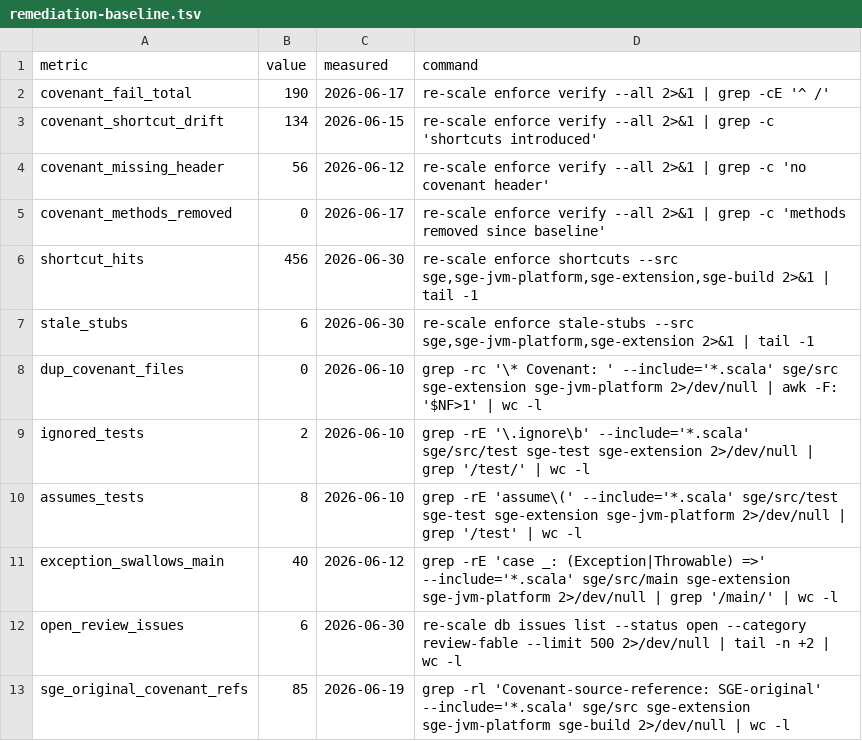
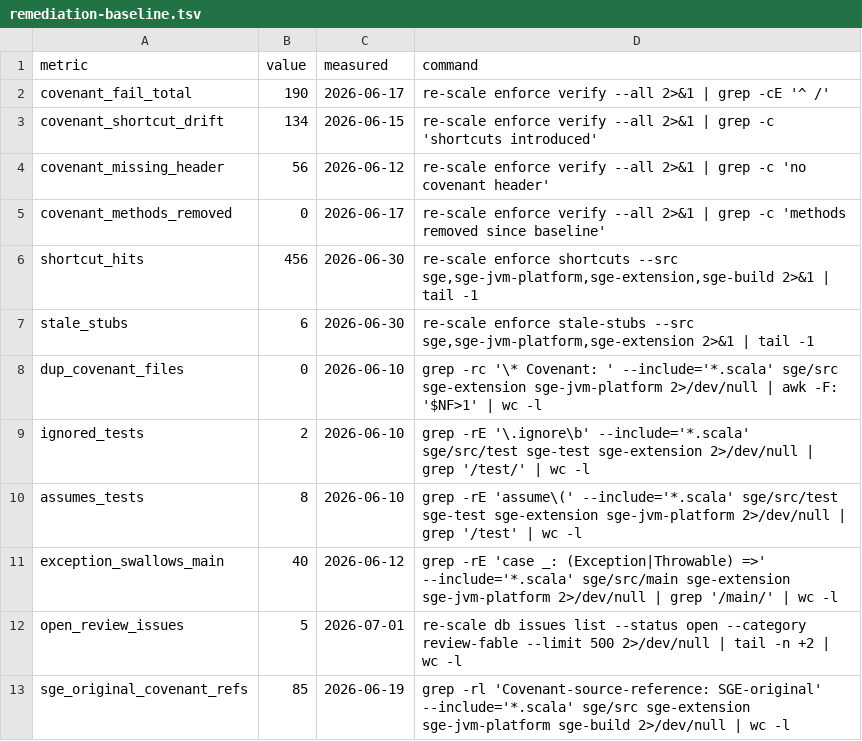
Before and after one commit to kubuszok/sge, a TSV file: .rescale/data/remediation-baseline.tsv, drawn as a sheet.

```diff
--- a/.rescale/data/remediation-baseline.tsv
+++ b/.rescale/data/remediation-baseline.tsv
@@ -11,3 +11,3 @@ assumes_tests	8	2026-06-10	grep -rE 'assume\(' --include='*.scala' sge/src/test
 exception_swallows_main	40	2026-06-12	grep -rE 'case _: (Exception|Throwable) =>' --include='*.scala' sge/src/main sge-extension sge-jvm-platform 2>/dev/null | grep '/main/' | wc -l
-open_review_issues	6	2026-06-30	re-scale db issues list --status open --category review-fable --limit 500 2>/dev/null | tail -n +2 | wc -l
+open_review_issues	5	2026-07-01	re-scale db issues list --status open --category review-fable --limit 500 2>/dev/null | tail -n +2 | wc -l
 sge_original_covenant_refs	85	2026-06-19	grep -rl 'Covenant-source-reference: SGE-original' --include='*.scala' sge/src sge-extension sge-jvm-platform sge-build 2>/dev/null | wc -l
```
Also changed, not shown: .rescale/data/issues.tsv.
